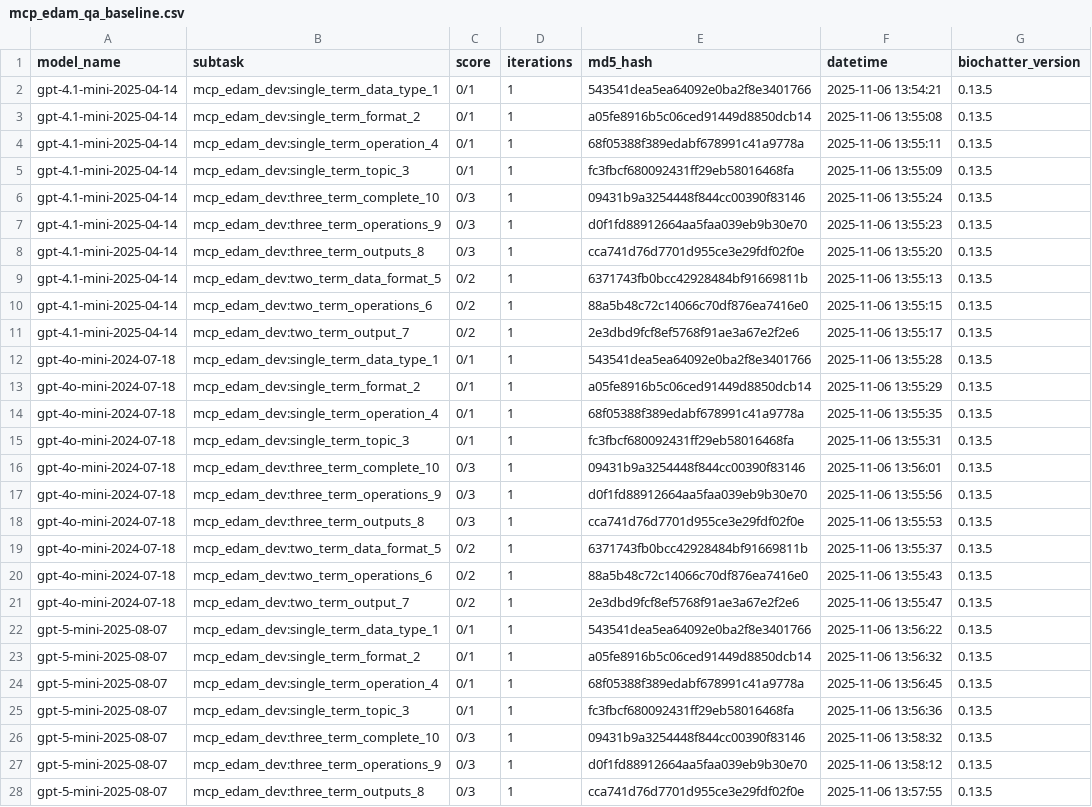
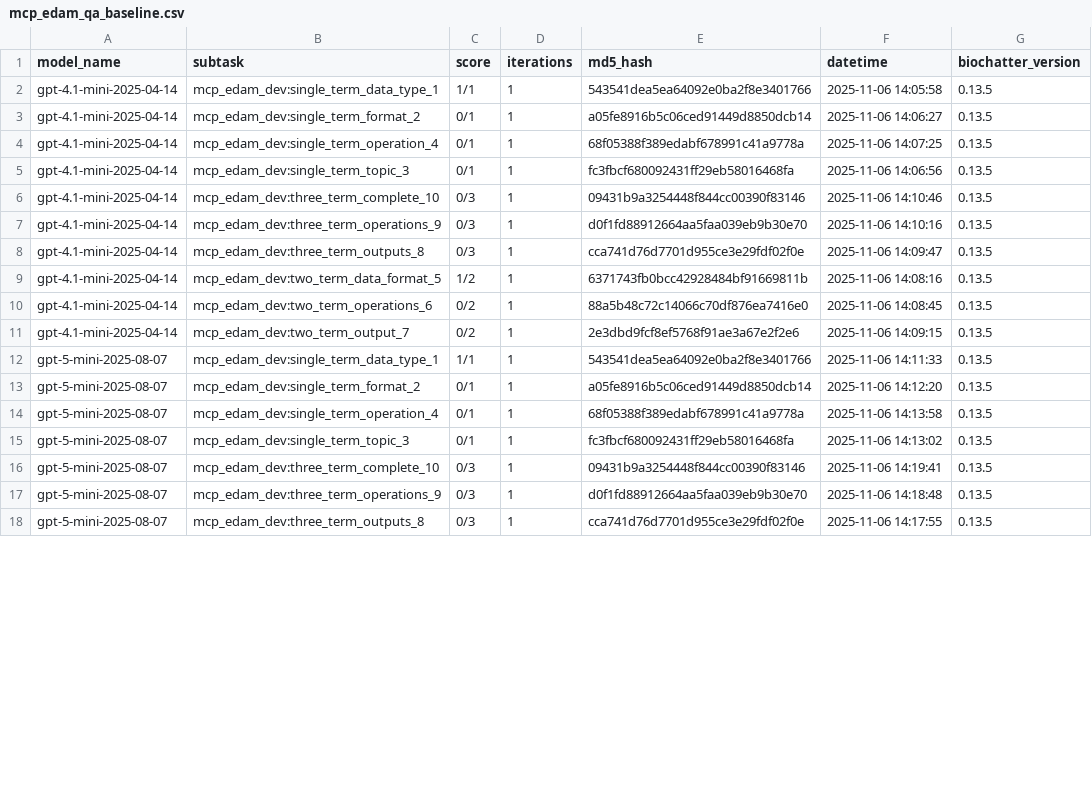
Before and after one commit to biocypher/biochatter, a CSV file: benchmark/results/mcp_edam_qa_baseline.csv, drawn as a sheet; only a part is shown; the diff covers the shown part only.

```diff
--- a/benchmark/results/mcp_edam_qa_baseline.csv
+++ b/benchmark/results/mcp_edam_qa_baseline.csv
@@ -1,28 +1,18 @@
 model_name,subtask,score,iterations,md5_hash,datetime,biochatter_version
-gpt-4.1-mini-2025-04-14,mcp_edam_dev:single_term_data_type_1,0/1,1,543541dea5ea64092e0ba2f8e3401766,2025-11-06 13:54:21,0.13.5
-gpt-4.1-mini-2025-04-14,mcp_edam_dev:single_term_format_2,0/1,1,a05fe8916b5c06ced91449d8850dcb14,2025-11-06 13:55:08,0.13.5
-gpt-4.1-mini-2025-04-14,mcp_edam_dev:single_term_operation_4,0/1,1,68f05388f389edabf678991c41a9778a,2025-11-06 13:55:11,0.13.5
-gpt-4.1-mini-2025-04-14,mcp_edam_dev:single_term_topic_3,0/1,1,fc3fbcf680092431ff29eb58016468fa,2025-11-06 13:55:09,0.13.5
-gpt-4.1-mini-2025-04-14,mcp_edam_dev:three_term_complete_10,0/3,1,09431b9a3254448f844cc00390f83146,2025-11-06 13:55:24,0.13.5
-gpt-4.1-mini-2025-04-14,mcp_edam_dev:three_term_operations_9,0/3,1,d0f1fd88912664aa5faa039eb9b30e70,2025-11-06 13:55:23,0.13.5
-gpt-4.1-mini-2025-04-14,mcp_edam_dev:three_term_outputs_8,0/3,1,cca741d76d7701d955ce3e29fdf02f0e,2025-11-06 13:55:20,0.13.5
-gpt-4.1-mini-2025-04-14,mcp_edam_dev:two_term_data_format_5,0/2,1,6371743fb0bcc42928484bf91669811b,2025-11-06 13:55:13,0.13.5
-gpt-4.1-mini-2025-04-14,mcp_edam_dev:two_term_operations_6,0/2,1,88a5b48c72c14066c70df876ea7416e0,2025-11-06 13:55:15,0.13.5
-gpt-4.1-mini-2025-04-14,mcp_edam_dev:two_term_output_7,0/2,1,2e3dbd9fcf8ef5768f91ae3a67e2f2e6,2025-11-06 13:55:17,0.13.5
-gpt-4o-mini-2024-07-18,mcp_edam_dev:single_term_data_type_1,0/1,1,543541dea5ea64092e0ba2f8e3401766,2025-11-06 13:55:28,0.13.5
-gpt-4o-mini-2024-07-18,mcp_edam_dev:single_term_format_2,0/1,1,a05fe8916b5c06ced91449d8850dcb14,2025-11-06 13:55:29,0.13.5
-gpt-4o-mini-2024-07-18,mcp_edam_dev:single_term_operation_4,0/1,1,68f05388f389edabf678991c41a9778a,2025-11-06 13:55:35,0.13.5
-gpt-4o-mini-2024-07-18,mcp_edam_dev:single_term_topic_3,0/1,1,fc3fbcf680092431ff29eb58016468fa,2025-11-06 13:55:31,0.13.5
-gpt-4o-mini-2024-07-18,mcp_edam_dev:three_term_complete_10,0/3,1,09431b9a3254448f844cc00390f83146,2025-11-06 13:56:01,0.13.5
-gpt-4o-mini-2024-07-18,mcp_edam_dev:three_term_operations_9,0/3,1,d0f1fd88912664aa5faa039eb9b30e70,2025-11-06 13:55:56,0.13.5
-gpt-4o-mini-2024-07-18,mcp_edam_dev:three_term_outputs_8,0/3,1,cca741d76d7701d955ce3e29fdf02f0e,2025-11-06 13:55:53,0.13.5
-gpt-4o-mini-2024-07-18,mcp_edam_dev:two_term_data_format_5,0/2,1,6371743fb0bcc42928484bf91669811b,2025-11-06 13:55:37,0.13.5
-gpt-4o-mini-2024-07-18,mcp_edam_dev:two_term_operations_6,0/2,1,88a5b48c72c14066c70df876ea7416e0,2025-11-06 13:55:43,0.13.5
-gpt-4o-mini-2024-07-18,mcp_edam_dev:two_term_output_7,0/2,1,2e3dbd9fcf8ef5768f91ae3a67e2f2e6,2025-11-06 13:55:47,0.13.5
-gpt-5-mini-2025-08-07,mcp_edam_dev:single_term_data_type_1,0/1,1,543541dea5ea64092e0ba2f8e3401766,2025-11-06 13:56:22,0.13.5
-gpt-5-mini-2025-08-07,mcp_edam_dev:single_term_format_2,0/1,1,a05fe8916b5c06ced91449d8850dcb14,2025-11-06 13:56:32,0.13.5
-gpt-5-mini-2025-08-07,mcp_edam_dev:single_term_operation_4,0/1,1,68f05388f389edabf678991c41a9778a,2025-11-06 13:56:45,0.13.5
-gpt-5-mini-2025-08-07,mcp_edam_dev:single_term_topic_3,0/1,1,fc3fbcf680092431ff29eb58016468fa,2025-11-06 13:56:36,0.13.5
-gpt-5-mini-2025-08-07,mcp_edam_dev:three_term_complete_10,0/3,1,09431b9a3254448f844cc00390f83146,2025-11-06 13:58:32,0.13.5
-gpt-5-mini-2025-08-07,mcp_edam_dev:three_term_operations_9,0/3,1,d0f1fd88912664aa5faa039eb9b30e70,2025-11-06 13:58:12,0.13.5
-gpt-5-mini-2025-08-07,mcp_edam_dev:three_term_outputs_8,0/3,1,cca741d76d7701d955ce3e29fdf02f0e,2025-11-06 13:57:55,0.13.5
+gpt-4.1-mini-2025-04-14,mcp_edam_dev:single_term_data_type_1,1/1,1,543541dea5ea64092e0ba2f8e3401766,2025-11-06 14:05:58,0.13.5
+gpt-4.1-mini-2025-04-14,mcp_edam_dev:single_term_format_2,0/1,1,a05fe8916b5c06ced91449d8850dcb14,2025-11-06 14:06:27,0.13.5
+gpt-4.1-mini-2025-04-14,mcp_edam_dev:single_term_operation_4,0/1,1,68f05388f389edabf678991c41a9778a,2025-11-06 14:07:25,0.13.5
+gpt-4.1-mini-2025-04-14,mcp_edam_dev:single_term_topic_3,0/1,1,fc3fbcf680092431ff29eb58016468fa,2025-11-06 14:06:56,0.13.5
+gpt-4.1-mini-2025-04-14,mcp_edam_dev:three_term_complete_10,0/3,1,09431b9a3254448f844cc00390f83146,2025-11-06 14:10:46,0.13.5
+gpt-4.1-mini-2025-04-14,mcp_edam_dev:three_term_operations_9,0/3,1,d0f1fd88912664aa5faa039eb9b30e70,2025-11-06 14:10:16,0.13.5
+gpt-4.1-mini-2025-04-14,mcp_edam_dev:three_term_outputs_8,0/3,1,cca741d76d7701d955ce3e29fdf02f0e,2025-11-06 14:09:47,0.13.5
+gpt-4.1-mini-2025-04-14,mcp_edam_dev:two_term_data_format_5,1/2,1,6371743fb0bcc42928484bf91669811b,2025-11-06 14:08:16,0.13.5
+gpt-4.1-mini-2025-04-14,mcp_edam_dev:two_term_operations_6,0/2,1,88a5b48c72c14066c70df876ea7416e0,2025-11-06 14:08:45,0.13.5
+gpt-4.1-mini-2025-04-14,mcp_edam_dev:two_term_output_7,0/2,1,2e3dbd9fcf8ef5768f91ae3a67e2f2e6,2025-11-06 14:09:15,0.13.5
+gpt-5-mini-2025-08-07,mcp_edam_dev:single_term_data_type_1,1/1,1,543541dea5ea64092e0ba2f8e3401766,2025-11-06 14:11:33,0.13.5
+gpt-5-mini-2025-08-07,mcp_edam_dev:single_term_format_2,0/1,1,a05fe8916b5c06ced91449d8850dcb14,2025-11-06 14:12:20,0.13.5
+gpt-5-mini-2025-08-07,mcp_edam_dev:single_term_operation_4,0/1,1,68f05388f389edabf678991c41a9778a,2025-11-06 14:13:58,0.13.5
+gpt-5-mini-2025-08-07,mcp_edam_dev:single_term_topic_3,0/1,1,fc3fbcf680092431ff29eb58016468fa,2025-11-06 14:13:02,0.13.5
+gpt-5-mini-2025-08-07,mcp_edam_dev:three_term_complete_10,0/3,1,09431b9a3254448f844cc00390f83146,2025-11-06 14:19:41,0.13.5
+gpt-5-mini-2025-08-07,mcp_edam_dev:three_term_operations_9,0/3,1,d0f1fd88912664aa5faa039eb9b30e70,2025-11-06 14:18:48,0.13.5
+gpt-5-mini-2025-08-07,mcp_edam_dev:three_term_outputs_8,0/3,1,cca741d76d7701d955ce3e29fdf02f0e,2025-11-06 14:17:55,0.13.5
```
Also changed, not shown: 10 removed rows and 4 edited cells elsewhere in this file, benchmark/results/mcp_edam_qa.csv, 4 other files.
